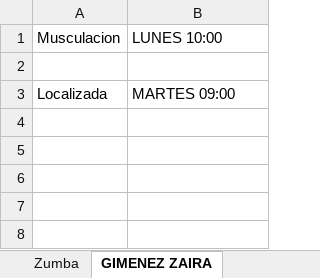
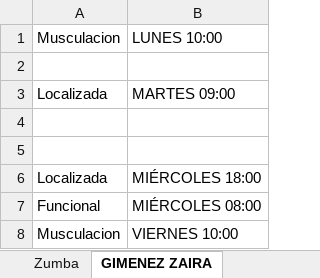
Before and after one commit to SanUdLaCiudad/ProgramacionDeVanguardia, an Excel workbook: src/main/resources/Clases.xlsx, sheet GIMENEZ ZAIRA, drawn as a sheet; values as stored, in another font and other column widths than the file's, no borders; the diff names each change by its address in the sheet, - before the commit and + after, or states it on an @@ line.

```diff
--- a/src/main/resources/Clases.xlsx (sheet GIMENEZ ZAIRA)
+++ b/src/main/resources/Clases.xlsx (sheet GIMENEZ ZAIRA)
+row 4: (empty)
+row 5: (empty)
+row 6: Localizada | MIÉRCOLES 18:00
+row 7: Funcional | MIÉRCOLES 08:00
+row 8: Musculacion | VIERNES 10:00
```
Also changed, not shown: sheet Aerobox, sheet Musculacion, sheet Localizada, sheet Funcional, 1 other file.
